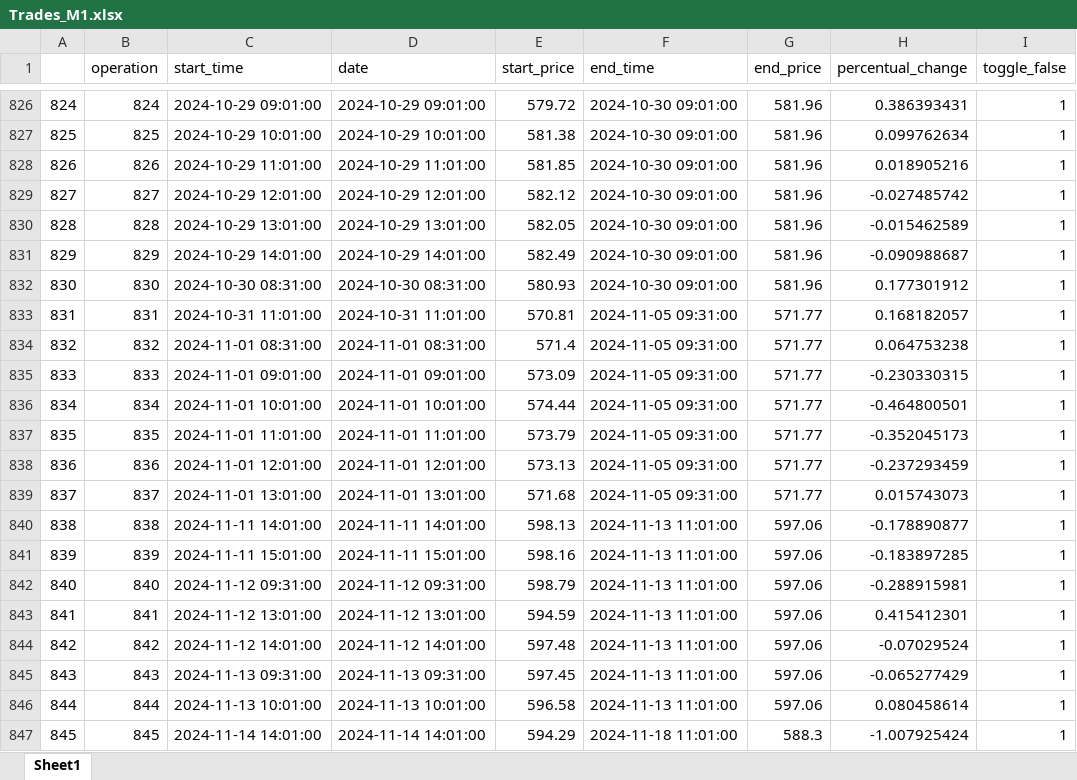
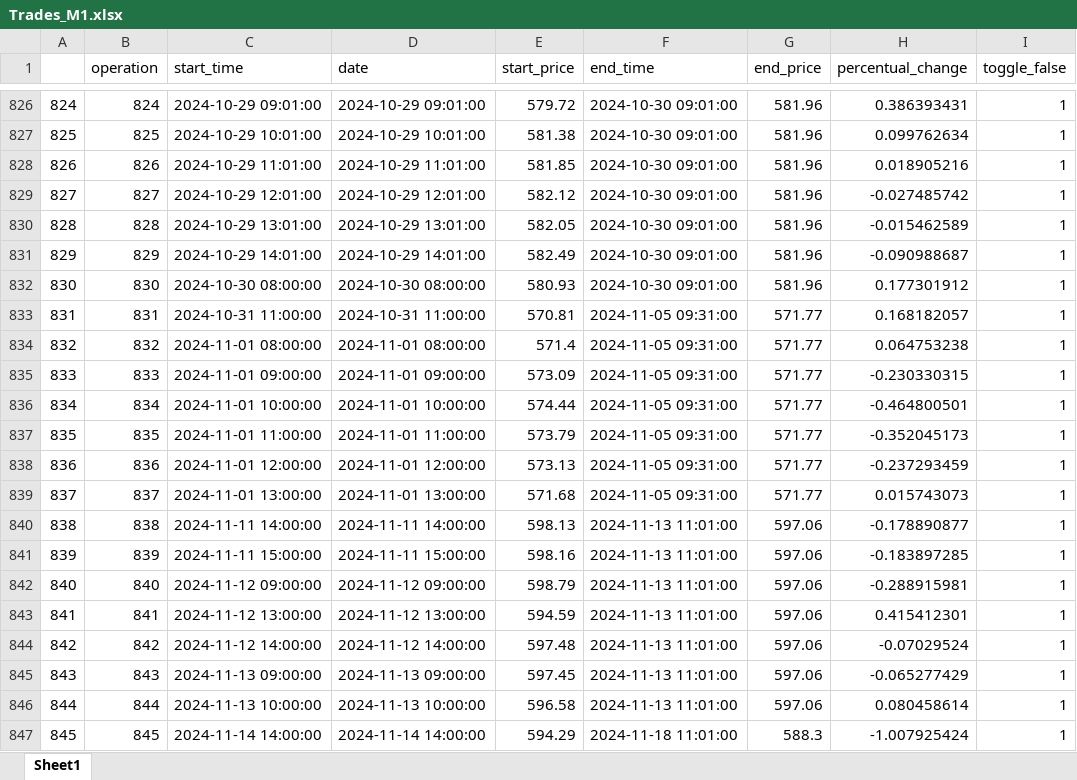
Before and after one commit to santiagogiraldo09/Arkad, an Excel workbook: Trades_M1.xlsx, sheet Sheet1, drawn as a sheet; only a part is shown, gaps mark what is left out; values as stored, in another font and other column widths than the file's, no cell formats; the diff covers the shown part only; the diff names each change by its address in the sheet, - before the commit and + after, or states it on an @@ line.

```diff
--- a/Trades_M1.xlsx (sheet Sheet1)
+++ b/Trades_M1.xlsx (sheet Sheet1)
-C832 (start_time): 2024-10-30 08:31:00
+C832 (start_time): 2024-10-30 08:00:00
-D832 (date): 2024-10-30 08:31:00
+D832 (date): 2024-10-30 08:00:00
-C833 (start_time): 2024-10-31 11:01:00
+C833 (start_time): 2024-10-31 11:00:00
-D833 (date): 2024-10-31 11:01:00
+D833 (date): 2024-10-31 11:00:00
-C834 (start_time): 2024-11-01 08:31:00
+C834 (start_time): 2024-11-01 08:00:00
-D834 (date): 2024-11-01 08:31:00
+D834 (date): 2024-11-01 08:00:00
-C835 (start_time): 2024-11-01 09:01:00
+C835 (start_time): 2024-11-01 09:00:00
-D835 (date): 2024-11-01 09:01:00
+D835 (date): 2024-11-01 09:00:00
-C836 (start_time): 2024-11-01 10:01:00
+C836 (start_time): 2024-11-01 10:00:00
-D836 (date): 2024-11-01 10:01:00
+D836 (date): 2024-11-01 10:00:00
-C837 (start_time): 2024-11-01 11:01:00
+C837 (start_time): 2024-11-01 11:00:00
-D837 (date): 2024-11-01 11:01:00
+D837 (date): 2024-11-01 11:00:00
-C838 (start_time): 2024-11-01 12:01:00
+C838 (start_time): 2024-11-01 12:00:00
-D838 (date): 2024-11-01 12:01:00
+D838 (date): 2024-11-01 12:00:00
-C839 (start_time): 2024-11-01 13:01:00
+C839 (start_time): 2024-11-01 13:00:00
-D839 (date): 2024-11-01 13:01:00
+D839 (date): 2024-11-01 13:00:00
-C840 (start_time): 2024-11-11 14:01:00
+C840 (start_time): 2024-11-11 14:00:00
-D840 (date): 2024-11-11 14:01:00
+D840 (date): 2024-11-11 14:00:00
-C841 (start_time): 2024-11-11 15:01:00
+C841 (start_time): 2024-11-11 15:00:00
-D841 (date): 2024-11-11 15:01:00
+D841 (date): 2024-11-11 15:00:00
-C842 (start_time): 2024-11-12 09:31:00
+C842 (start_time): 2024-11-12 09:00:00
-D842 (date): 2024-11-12 09:31:00
+D842 (date): 2024-11-12 09:00:00
-C843 (start_time): 2024-11-12 13:01:00
+C843 (start_time): 2024-11-12 13:00:00
-D843 (date): 2024-11-12 13:01:00
+D843 (date): 2024-11-12 13:00:00
-C844 (start_time): 2024-11-12 14:01:00
+C844 (start_time): 2024-11-12 14:00:00
-D844 (date): 2024-11-12 14:01:00
+D844 (date): 2024-11-12 14:00:00
-C845 (start_time): 2024-11-13 09:31:00
+C845 (start_time): 2024-11-13 09:00:00
-D845 (date): 2024-11-13 09:31:00
+D845 (date): 2024-11-13 09:00:00
-C846 (start_time): 2024-11-13 10:01:00
+C846 (start_time): 2024-11-13 10:00:00
-D846 (date): 2024-11-13 10:01:00
+D846 (date): 2024-11-13 10:00:00
-C847 (start_time): 2024-11-14 14:01:00
+C847 (start_time): 2024-11-14 14:00:00
-D847 (date): 2024-11-14 14:01:00
+D847 (date): 2024-11-14 14:00:00
```
Also changed, not shown: 170 edited cells elsewhere in this sheet, cell formats, 1 other file.
